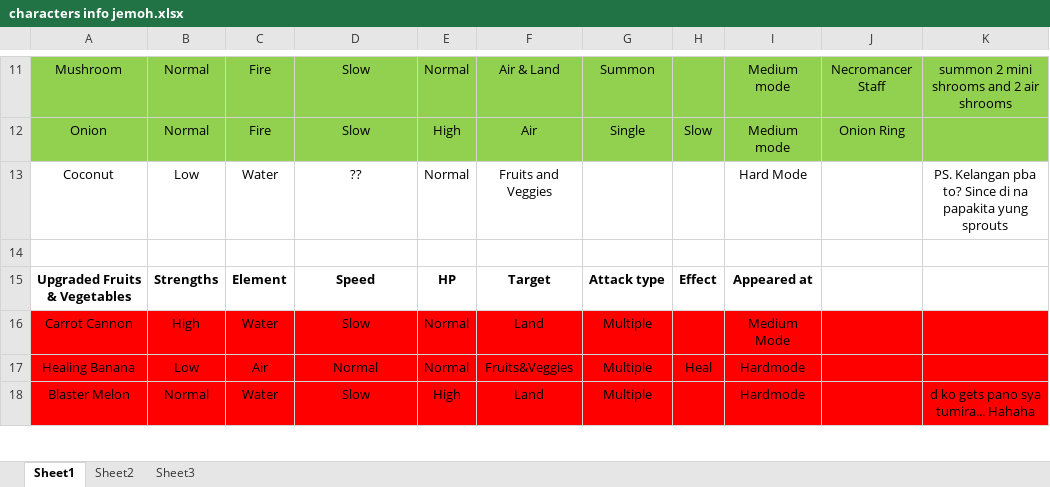
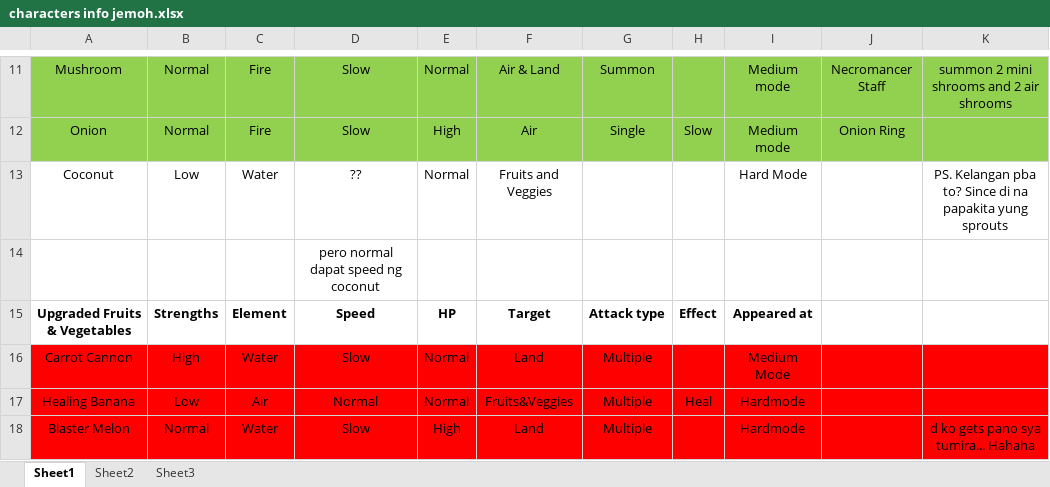
Before and after one commit to goldenVoice/FV-Adventure-Project-Files, an Excel workbook: characters info jemoh.xlsx, sheet Sheet1, drawn as a sheet; only a part is shown, gaps mark what is left out; values as stored, in another font and other column widths than the file's, no borders; the diff names each change by its address in the sheet, - before the commit and + after, or states it on an @@ line.

```diff
--- a/characters info jemoh.xlsx (sheet Sheet1)
+++ b/characters info jemoh.xlsx (sheet Sheet1)
-D14: (empty)
+D14: pero normal dapat speed ng coconut
```
Also changed, not shown: 48 other files.
